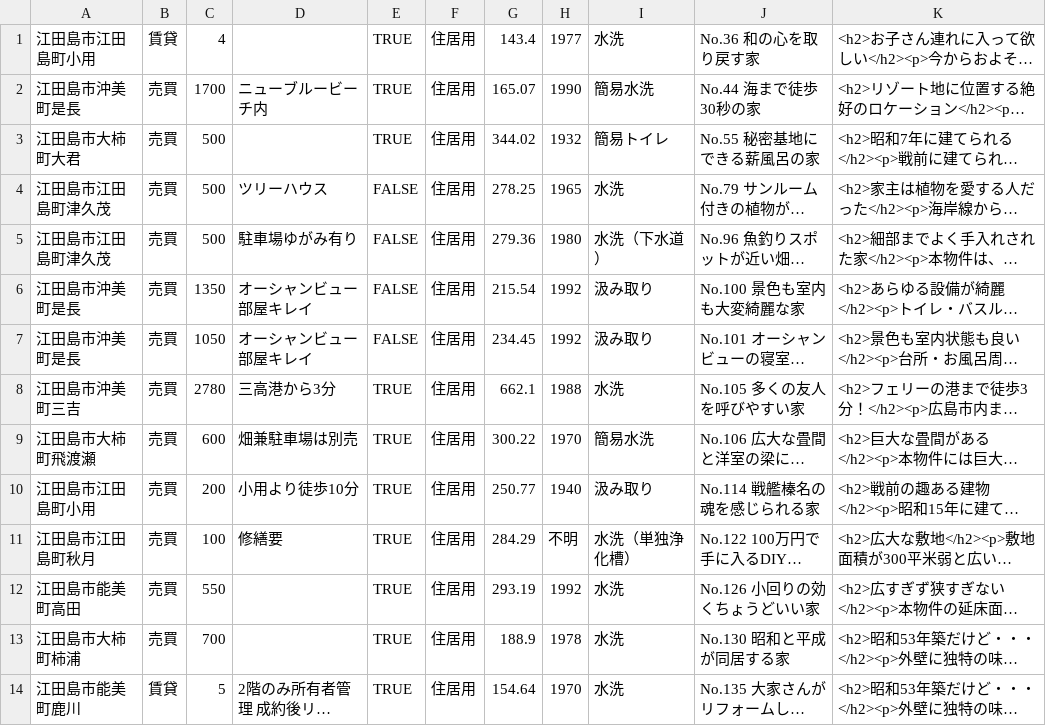
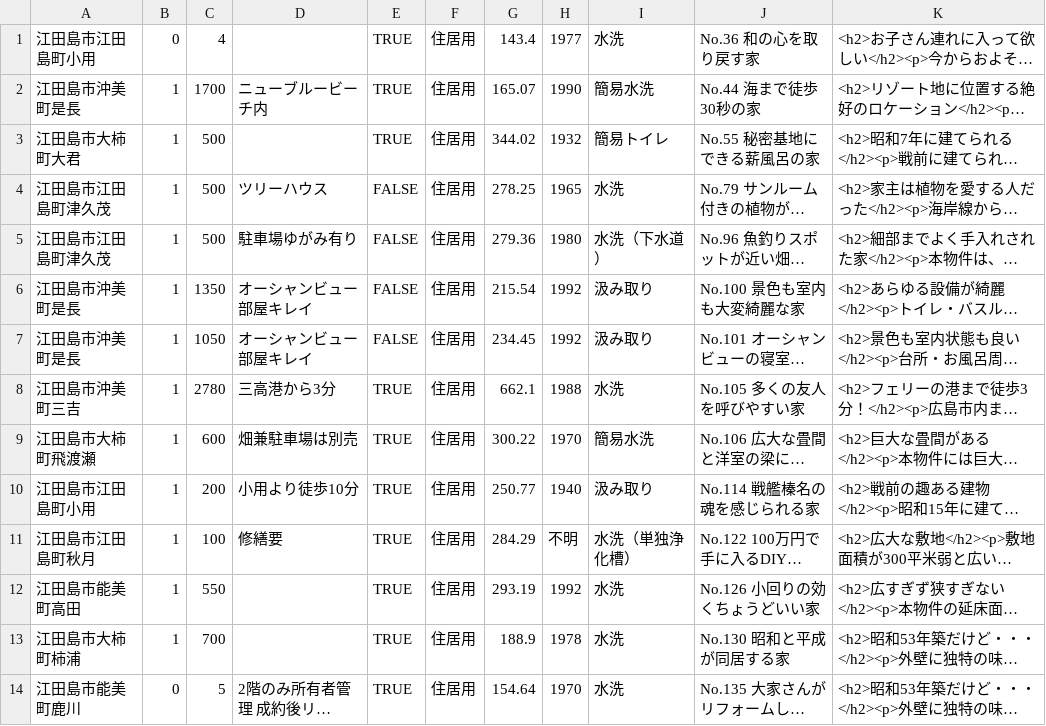
Before and after one commit to skykataoka/akiya_etajima, a CSV file: db/akiya_lists_for_demoday.csv, drawn as a sheet; only a part is shown; long unchanged cells end in …; the diff covers the shown part only; the diff names each change by its address in the sheet, - before the commit and + after, or states it on an @@ line.

Commit message:
物件記事seedデータ修正2

```diff
--- a/db/akiya_lists_for_demoday.csv
+++ b/db/akiya_lists_for_demoday.csv
-B1: 賃貸
+B1: 0
-B2:B13: 売買
+B2:B13: 1
-B14: 賃貸
+B14: 0
```
Also changed, not shown: 13 edited cells elsewhere in this file.
